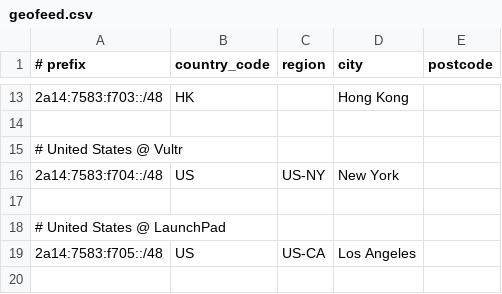
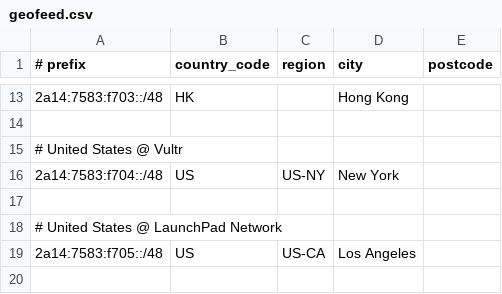
Before and after one commit to rdp-studio/geofeed, a CSV file: geofeed.csv, drawn as a sheet; only a part is shown, gaps mark what is left out.

Commit message:
Update geofeed.csv

```diff
--- a/geofeed.csv
+++ b/geofeed.csv
@@ -17,3 +17,3 @@
 
-# United States @ LaunchPad,,,,
+# United States @ LaunchPad Network,,,,
 2a14:7583:f705::/48,US,US-CA,Los Angeles,
```
